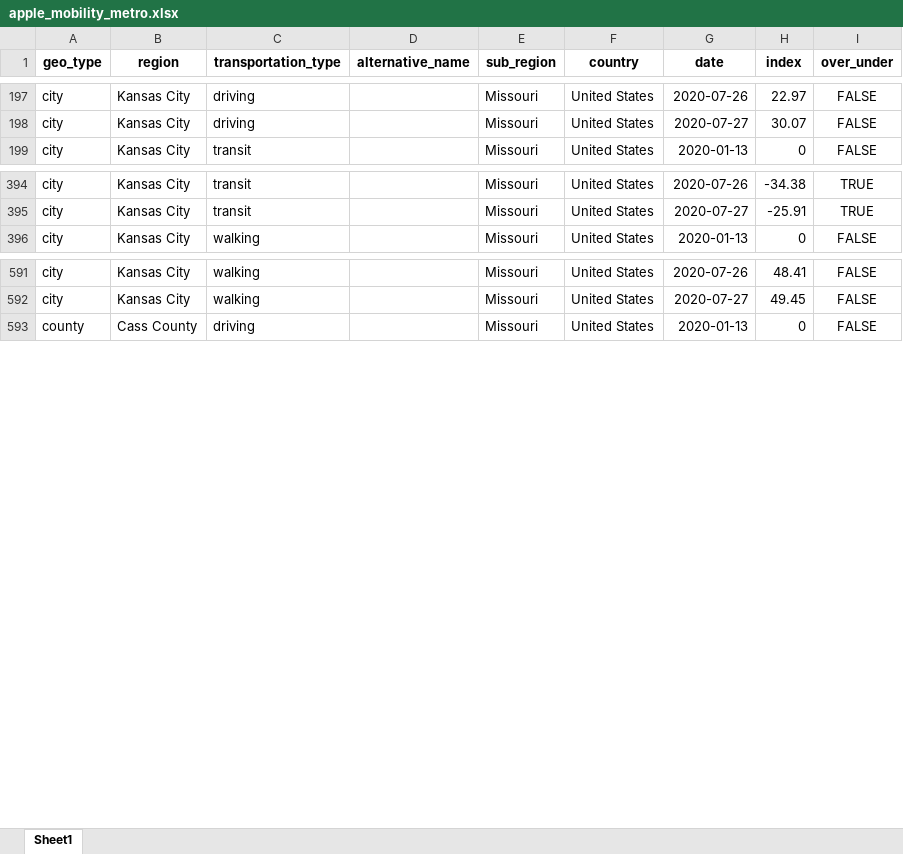
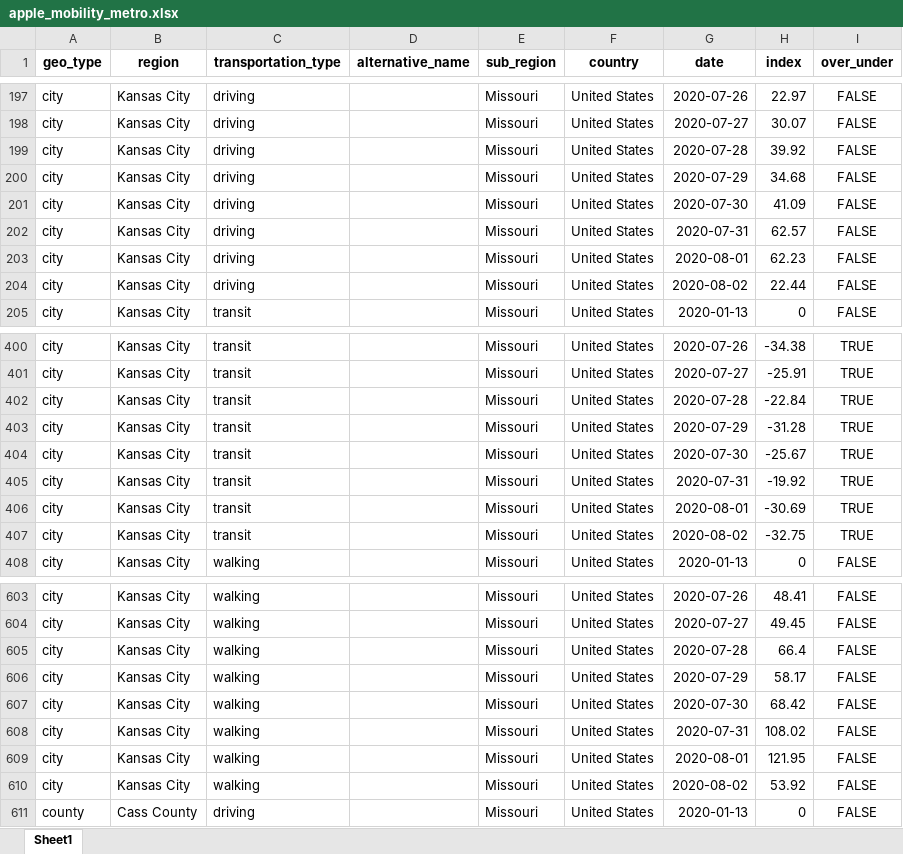
Before and after one commit to jimfelps/covid-tracking, an Excel workbook: output/apple_mobility_metro.xlsx, sheet Sheet1, drawn as a sheet; only a part is shown, gaps mark what is left out; values as stored, in another font and other column widths than the file's, no borders; the diff covers the shown part only; the diff names each change by its address in the sheet, - before the commit and + after, or states it on an @@ line.

```diff
--- a/output/apple_mobility_metro.xlsx (sheet Sheet1)
+++ b/output/apple_mobility_metro.xlsx (sheet Sheet1)
+row 199: city | Kansas City | driving |  | Missouri | United States | 2020-07-28 | 39.92 | FALSE
+row 200: city | Kansas City | driving |  | Missouri | United States | 2020-07-29 | 34.68 | FALSE
+row 201: city | Kansas City | driving |  | Missouri | United States | 2020-07-30 | 41.09 | FALSE
+row 202: city | Kansas City | driving |  | Missouri | United States | 2020-07-31 | 62.57 | FALSE
+row 203: city | Kansas City | driving |  | Missouri | United States | 2020-08-01 | 62.23 | FALSE
+row 204: city | Kansas City | driving |  | Missouri | United States | 2020-08-02 | 22.44 | FALSE
+row 402: city | Kansas City | transit |  | Missouri | United States | 2020-07-28 | -22.84 | TRUE
+row 403: city | Kansas City | transit |  | Missouri | United States | 2020-07-29 | -31.28 | TRUE
+row 404: city | Kansas City | transit |  | Missouri | United States | 2020-07-30 | -25.67 | TRUE
+row 405: city | Kansas City | transit |  | Missouri | United States | 2020-07-31 | -19.92 | TRUE
+row 406: city | Kansas City | transit |  | Missouri | United States | 2020-08-01 | -30.69 | TRUE
+row 407: city | Kansas City | transit |  | Missouri | United States | 2020-08-02 | -32.75 | TRUE
+row 605: city | Kansas City | walking |  | Missouri | United States | 2020-07-28 | 66.4 | FALSE
+row 606: city | Kansas City | walking |  | Missouri | United States | 2020-07-29 | 58.17 | FALSE
+row 607: city | Kansas City | walking |  | Missouri | United States | 2020-07-30 | 68.42 | FALSE
+row 608: city | Kansas City | walking |  | Missouri | United States | 2020-07-31 | 108.02 | FALSE
+row 609: city | Kansas City | walking |  | Missouri | United States | 2020-08-01 | 121.95 | FALSE
+row 610: city | Kansas City | walking |  | Missouri | United States | 2020-08-02 | 53.92 | FALSE
```
Also changed, not shown: 36 added rows elsewhere in this sheet, output/metro_driving.xlsx, 15 other files.
